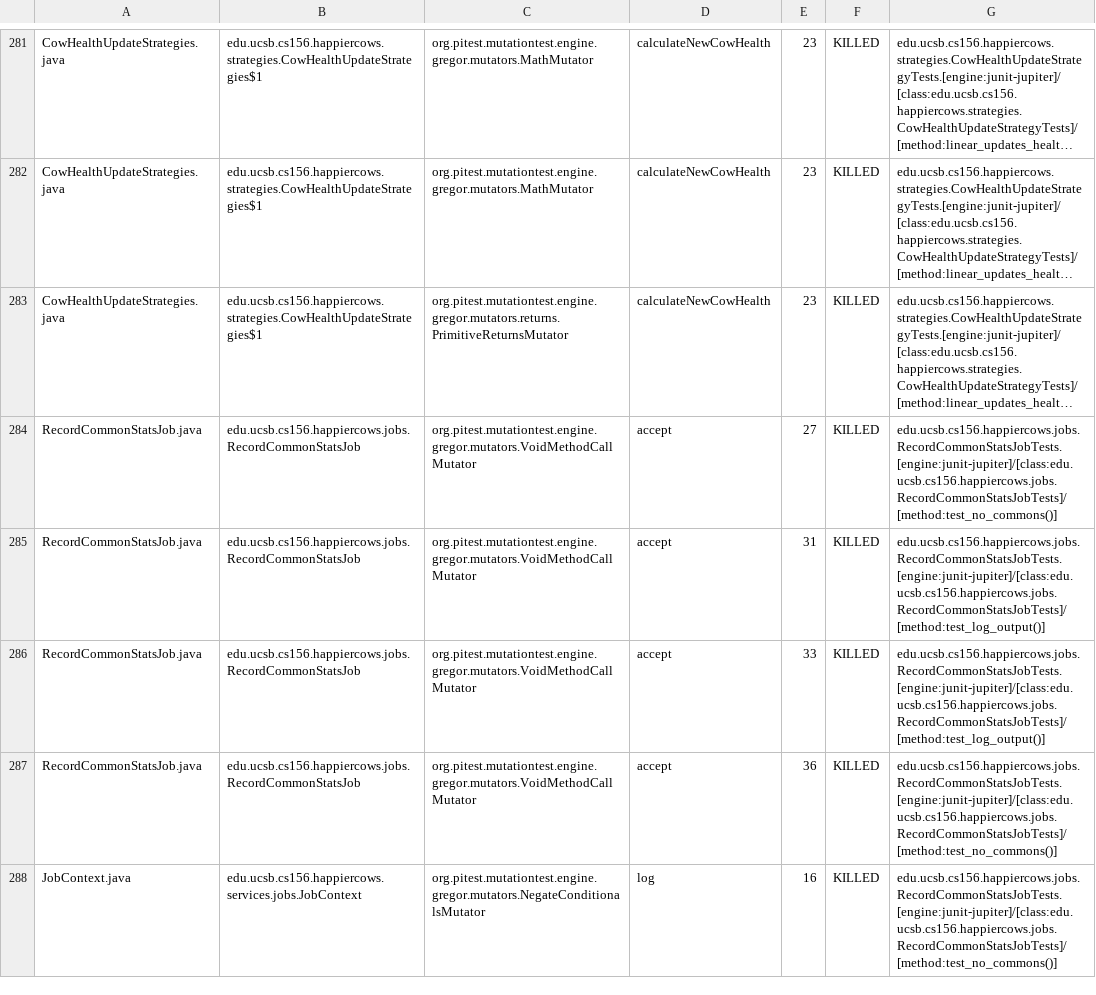
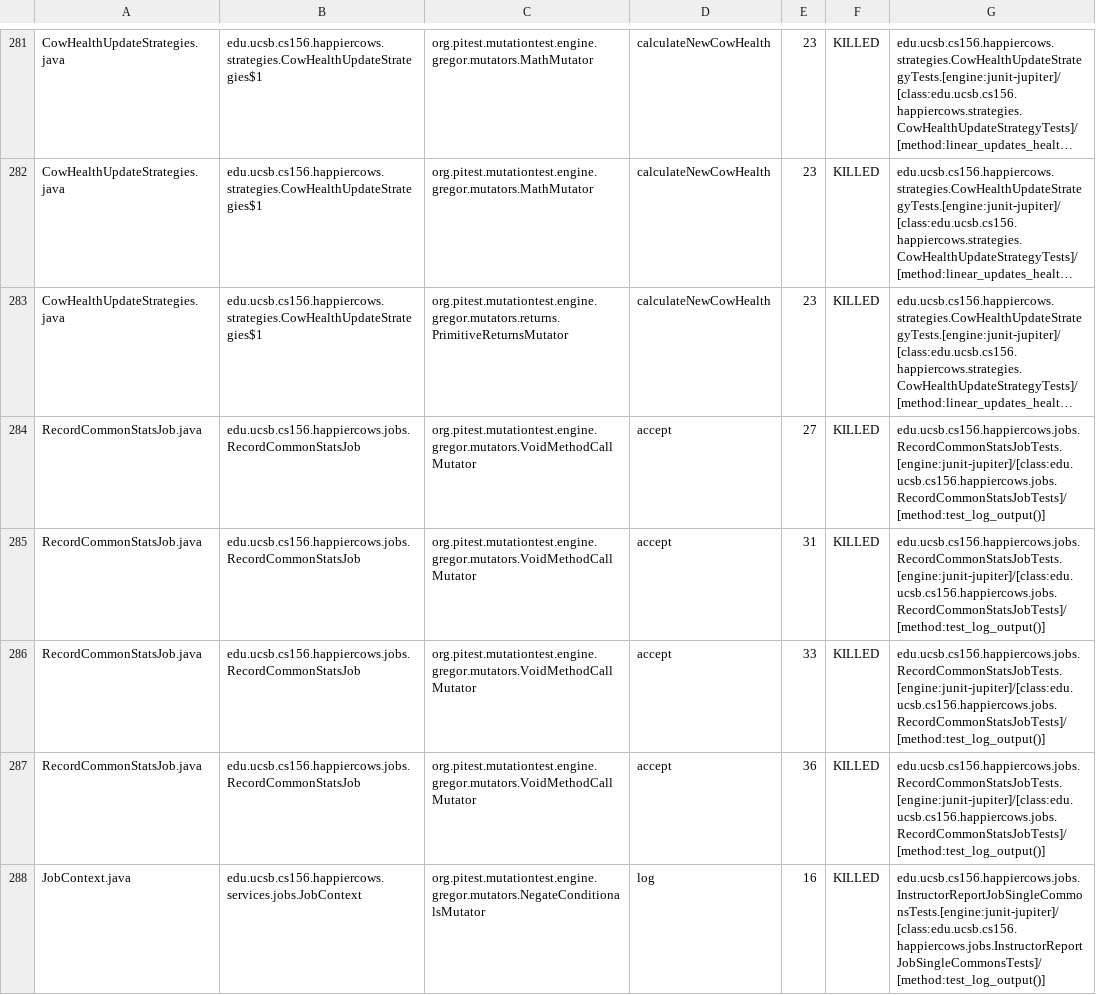
Before and after one commit to ucsb-cs156-w24/proj-happy-cows-w24-4pm-1, a CSV file: prs/28/pitest/mutations.csv, drawn as a sheet; only a part is shown, gaps mark what is left out; long unchanged cells end in …; the diff covers the shown part only; the diff names each change by its address in the sheet, - before the commit and + after, or states it on an @@ line.

Commit message:
Deploying to gh-pages from @ ucsb-cs156-w24/proj-happy-cows-w24-4pm-1@3a70c31084fb4be61bc40e174287f99d115fb916 🚀

```diff
--- a/prs/28/pitest/mutations.csv
+++ b/prs/28/pitest/mutations.csv
-G284: edu.ucsb.cs156.happiercows.jobs.RecordCommonStatsJobTests.[engine:junit-jupiter]/[class:edu.ucsb.cs156.happiercows.jobs.RecordCommonStatsJobTests]/[method:test_no_commons()]
+G284: edu.ucsb.cs156.happiercows.jobs.RecordCommonStatsJobTests.[engine:junit-jupiter]/[class:edu.ucsb.cs156.happiercows.jobs.RecordCommonStatsJobTests]/[method:test_log_output()]
-G287: edu.ucsb.cs156.happiercows.jobs.RecordCommonStatsJobTests.[engine:junit-jupiter]/[class:edu.ucsb.cs156.happiercows.jobs.RecordCommonStatsJobTests]/[method:test_no_commons()]
+G287: edu.ucsb.cs156.happiercows.jobs.RecordCommonStatsJobTests.[engine:junit-jupiter]/[class:edu.ucsb.cs156.happiercows.jobs.RecordCommonStatsJobTests]/[method:test_log_output()]
-G288: edu.ucsb.cs156.happiercows.jobs.RecordCommonStatsJobTests.[engine:junit-jupiter]/[class:edu.ucsb.cs156.happiercows.jobs.RecordCommonStatsJobTests]/[method:test_no_commons()]
+G288: edu.ucsb.cs156.happiercows.jobs.InstructorReportJobSingleCommonsTests.[engine:junit-jupiter]/[class:edu.ucsb.cs156.happiercows.jobs.InstructorReportJobSingleCommonsTests]/[method:test_log_output()]
```
Also changed, not shown: 61 edited cells elsewhere in this file, 48 other files.
